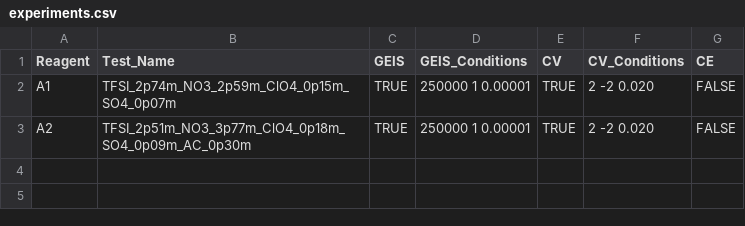
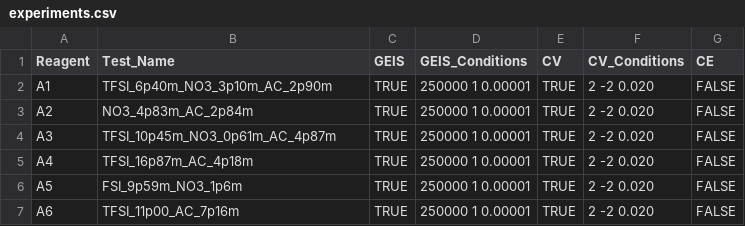
Before and after one commit to lopezgroup-NU/BatteryRobot, a CSV file: MainProject/src/main/experiments/experiments.csv, drawn as a sheet.

```diff
--- a/MainProject/src/main/experiments/experiments.csv
+++ b/MainProject/src/main/experiments/experiments.csv
@@ -1,3 +1,7 @@
 Reagent,Test_Name,GEIS,GEIS_Conditions,CV,CV_Conditions,CE
-A1,TFSI_2p74m_NO3_2p59m_ClO4_0p15m_SO4_0p07m,TRUE,250000 1 0.00001,TRUE,2 -2 0.020,FALSE
-A2,TFSI_2p51m_NO3_3p77m_ClO4_0p18m_SO4_0p09m_AC_0p30m,TRUE,250000 1 0.00001,TRUE,2 -2 0.020,FALSE
+A1,TFSI_6p40m_NO3_3p10m_AC_2p90m,TRUE,250000 1 0.00001,TRUE,2 -2 0.020,FALSE
+A2,NO3_4p83m_AC_2p84m,TRUE,250000 1 0.00001,TRUE,2 -2 0.020,FALSE
+A3,TFSI_10p45m_NO3_0p61m_AC_4p87m,TRUE,250000 1 0.00001,TRUE,2 -2 0.020,FALSE
+A4,TFSI_16p87m_AC_4p18m,TRUE,250000 1 0.00001,TRUE,2 -2 0.020,FALSE
+A5,FSI_9p59m_NO3_1p6m,TRUE,250000 1 0.00001,TRUE,2 -2 0.020,FALSE
+A6,TFSI_11p00_AC_7p16m,TRUE,250000 1 0.00001,TRUE,2 -2 0.020,FALSE
```
Also changed, not shown: MainProject/src/main/config/disp_rack.csv, MainProject/src/main/config/disp_rack_updated.csv, 11 other files.
